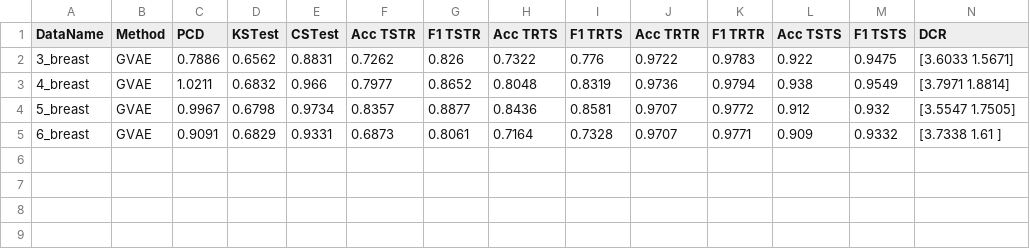
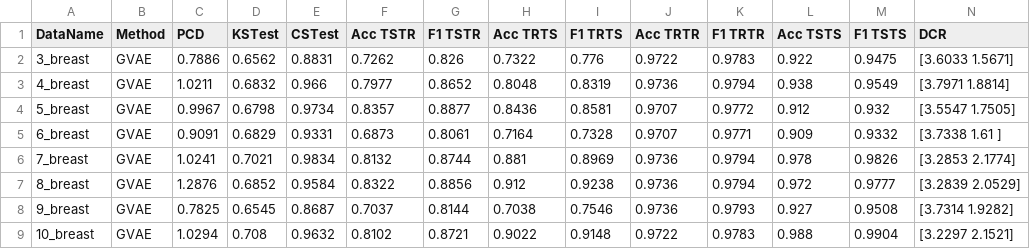
Before and after one commit to jsivaku1/GenerativeMTD, a CSV file: Results/breast_FinalResults.csv, drawn as a sheet; only a part is shown; rows hold the shown columns only; the diff names each change by its address in the sheet, - before the commit and + after, or states it on an @@ line.

```diff
--- a/Results/breast_FinalResults.csv
+++ b/Results/breast_FinalResults.csv
+row 6: 7_breast | GVAE | 1.0241 | 0.7021 | 0.9834 | 0.8132 | 0.8744 | 0.881 | 0.8969 | 0.9736 | 0.9794 | 0.978 | 0.9826 | [3.2853 2.1774]
+row 7: 8_breast | GVAE | 1.2876 | 0.6852 | 0.9584 | 0.8322 | 0.8856 | 0.912 | 0.9238 | 0.9736 | 0.9794 | 0.972 | 0.9777 | [3.2839 2.0529]
+row 8: 9_breast | GVAE | 0.7825 | 0.6545 | 0.8687 | 0.7037 | 0.8144 | 0.7038 | 0.7546 | 0.9736 | 0.9793 | 0.927 | 0.9508 | [3.7314 1.9282]
+row 9: 10_breast | GVAE | 1.0294 | 0.708 | 0.9632 | 0.8102 | 0.8721 | 0.9022 | 0.9148 | 0.9722 | 0.9783 | 0.988 | 0.9904 | [3.2297 2.1521]
```
Also changed, not shown: 2 other files.
